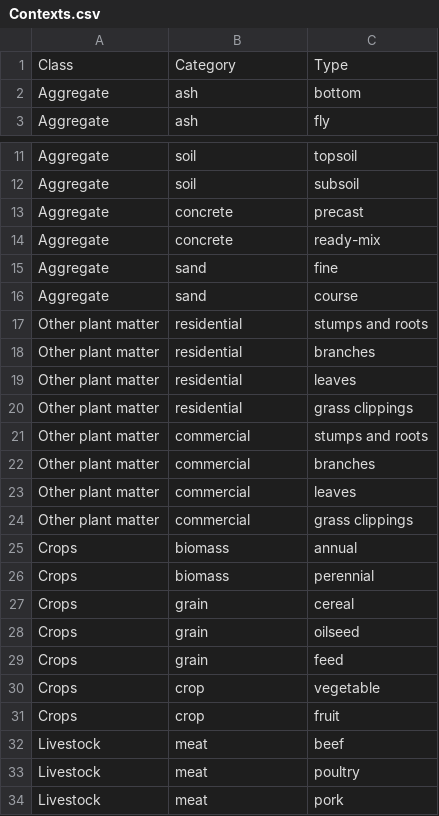
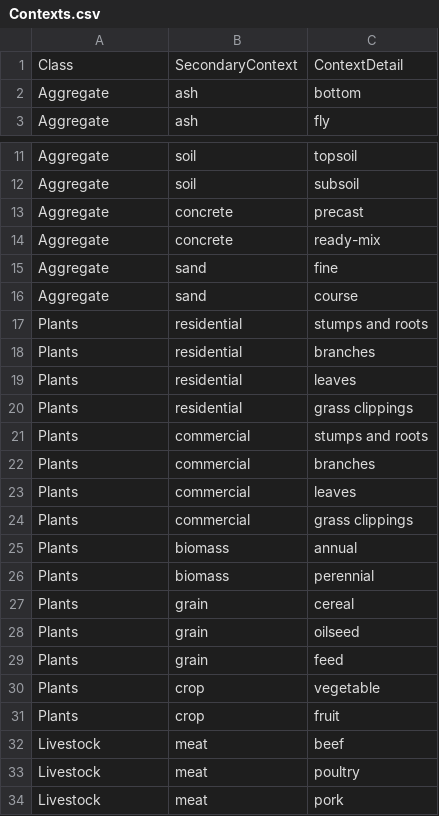
Before and after one commit to USEPA/materialflowlist, a CSV file: materialflowlist/input/Contexts.csv, drawn as a sheet; only a part is shown, gaps mark what is left out.

```diff
--- a/materialflowlist/input/Contexts.csv
+++ b/materialflowlist/input/Contexts.csv
@@ -1,2 +1,2 @@
-Class,Category,Type
+Class,SecondaryContext,ContextDetail
 Aggregate,ash,bottom
@@ -16,17 +16,17 @@ Aggregate,sand,fine
 Aggregate,sand,course
-Other plant matter,residential,stumps and roots
-Other plant matter,residential,branches
-Other plant matter,residential,leaves
-Other plant matter,residential,grass clippings
-Other plant matter,commercial,stumps and roots
-Other plant matter,commercial,branches
-Other plant matter,commercial,leaves
-Other plant matter,commercial,grass clippings
-Crops,biomass,annual
-Crops,biomass,perennial
-Crops,grain,cereal
-Crops,grain,oilseed
-Crops,grain,feed
-Crops,crop,vegetable
-Crops,crop,fruit
+Plants,residential,stumps and roots
+Plants,residential,branches
+Plants,residential,leaves
+Plants,residential,grass clippings
+Plants,commercial,stumps and roots
+Plants,commercial,branches
+Plants,commercial,leaves
+Plants,commercial,grass clippings
+Plants,biomass,annual
+Plants,biomass,perennial
+Plants,grain,cereal
+Plants,grain,oilseed
+Plants,grain,feed
+Plants,crop,vegetable
+Plants,crop,fruit
 Livestock,meat,beef
```
Also changed, not shown: materialflowlist/output/MaterialFlowList0.0.1_all.csv, 17 other files.
